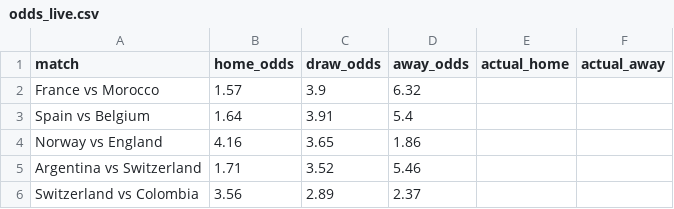
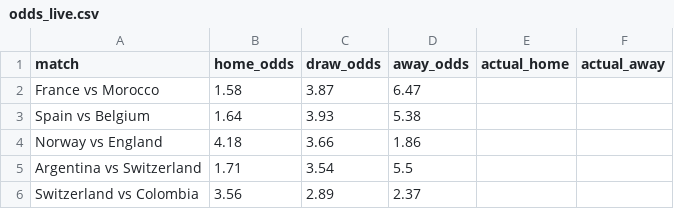
Before and after one commit to huangjialing0010/worldcup-2026-predict, a CSV file: data/raw/odds_live.csv, drawn as a sheet.

```diff
--- a/data/raw/odds_live.csv
+++ b/data/raw/odds_live.csv
@@ -1,6 +1,6 @@
 match,home_odds,draw_odds,away_odds,actual_home,actual_away
-France vs Morocco,1.57,3.9,6.32,,
-Spain vs Belgium,1.64,3.91,5.4,,
-Norway vs England,4.16,3.65,1.86,,
-Argentina vs Switzerland,1.71,3.52,5.46,,
+France vs Morocco,1.58,3.87,6.47,,
+Spain vs Belgium,1.64,3.93,5.38,,
+Norway vs England,4.18,3.66,1.86,,
+Argentina vs Switzerland,1.71,3.54,5.5,,
 Switzerland vs Colombia,3.56,2.89,2.37,,
```
Also changed, not shown: 2 other files.
